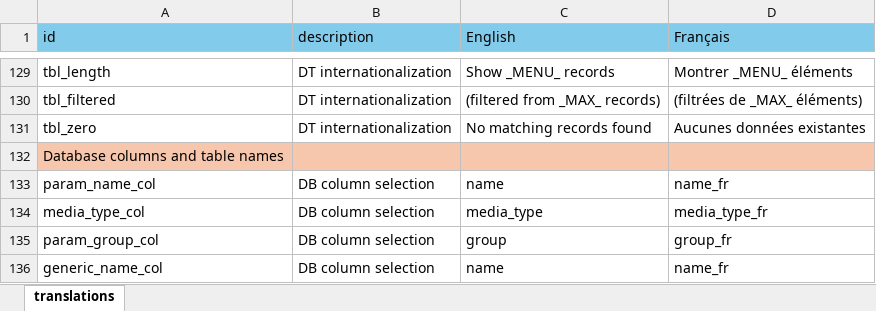
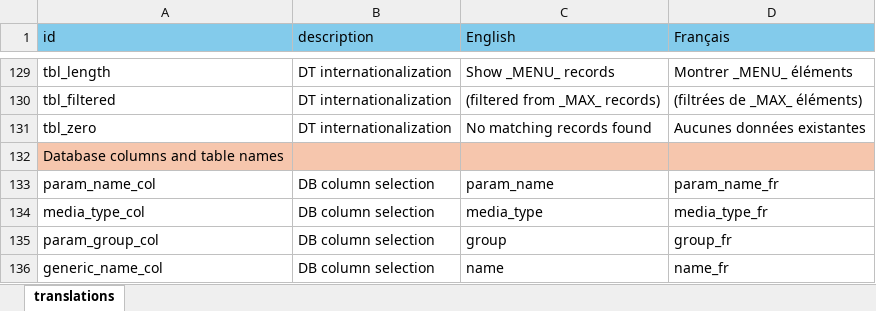
Before and after one commit to YukonWRB/YGwater, an Excel workbook: inst/apps/streamLine/translations.xlsx, sheet translations, drawn as a sheet; only a part is shown, gaps mark what is left out; values as stored, in another font and other column widths than the file's, no borders; the diff names each change by its address in the sheet, - before the commit and + after, or states it on an @@ line.

```diff
--- a/inst/apps/streamLine/translations.xlsx (sheet translations)
+++ b/inst/apps/streamLine/translations.xlsx (sheet translations)
-C133 (English): name
+C133 (English): param_name
-D133 (Français): name_fr
+D133 (Français): param_name_fr
```
Also changed, not shown: 13 other files.
